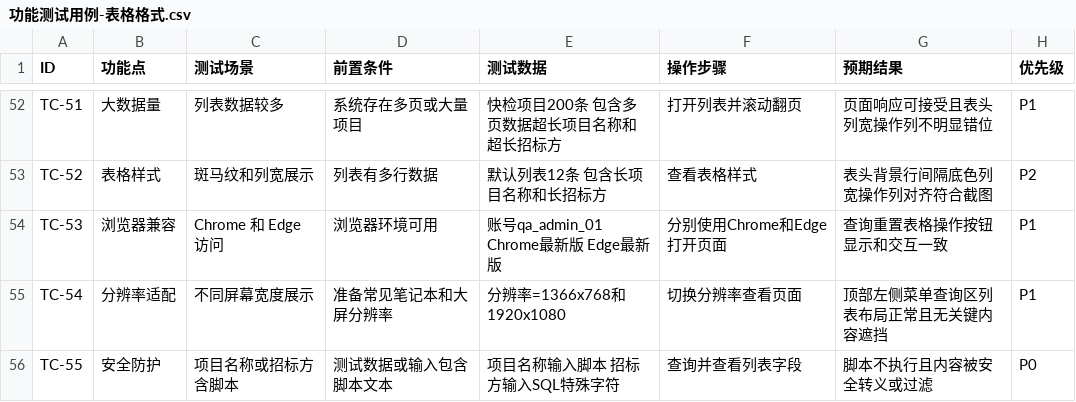
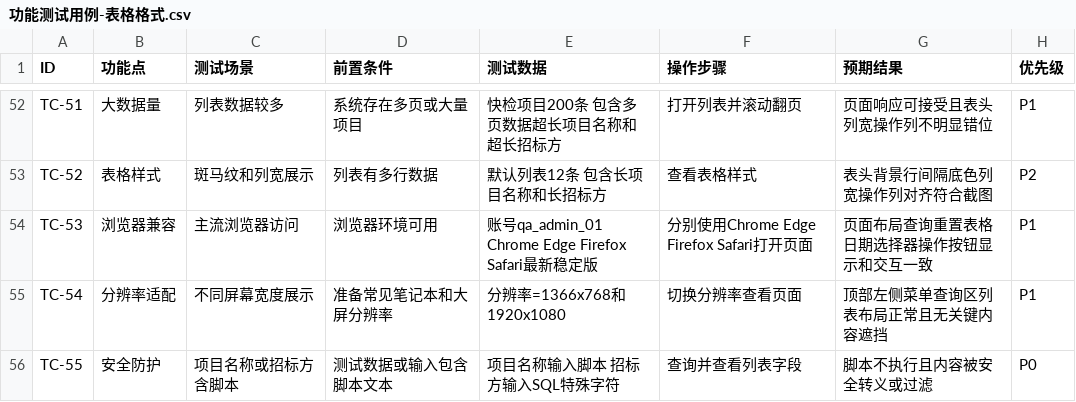
Before and after one commit to francesyu0926-spec/test, a CSV file: 功能测试用例-表格格式.csv, drawn as a sheet; only a part is shown, gaps mark what is left out.

```diff
--- a/功能测试用例-表格格式.csv
+++ b/功能测试用例-表格格式.csv
@@ -53,3 +53,3 @@ TC-51,大数据量,列表数据较多,系统存在多页或大量项目,快检
 TC-52,表格样式,斑马纹和列宽展示,列表有多行数据,默认列表12条 包含长项目名称和长招标方,查看表格样式,表头背景行间隔底色列宽操作列对齐符合截图,P2
-TC-53,浏览器兼容,Chrome 和 Edge 访问,浏览器环境可用,账号qa_admin_01 Chrome最新版 Edge最新版,分别使用Chrome和Edge打开页面,查询重置表格操作按钮显示和交互一致,P1
+TC-53,浏览器兼容,主流浏览器访问,浏览器环境可用,账号qa_admin_01 Chrome Edge Firefox Safari最新稳定版,分别使用Chrome Edge Firefox Safari打开页面,页面布局查询重置表格日期选择器操作按钮显示和交互一致,P1
 TC-54,分辨率适配,不同屏幕宽度展示,准备常见笔记本和大屏分辨率,分辨率=1366x768和1920x1080,切换分辨率查看页面,顶部左侧菜单查询区列表布局正常且无关键内容遮挡,P1
```
Also changed, not shown: 1 other file.
